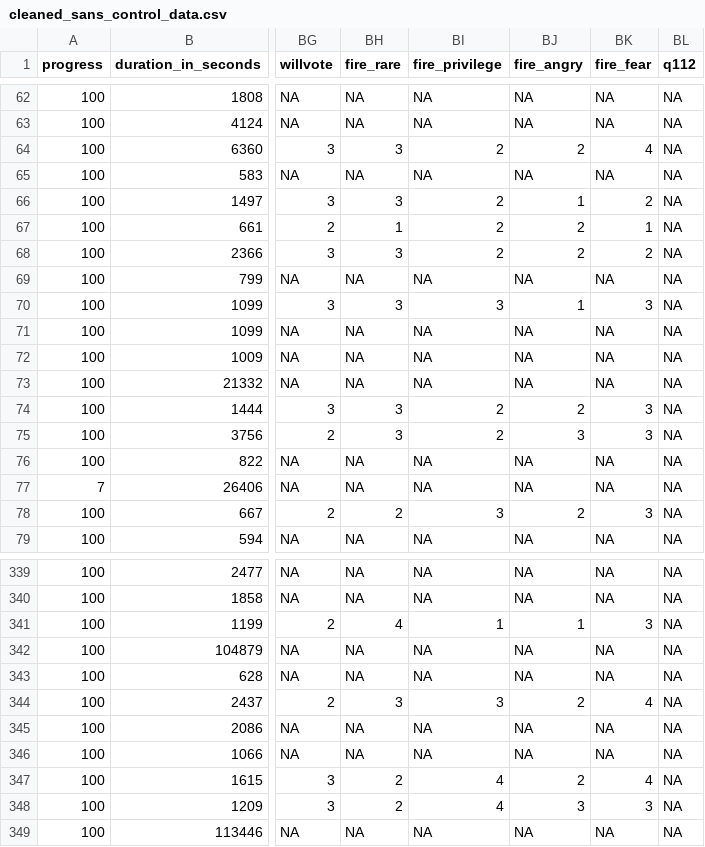
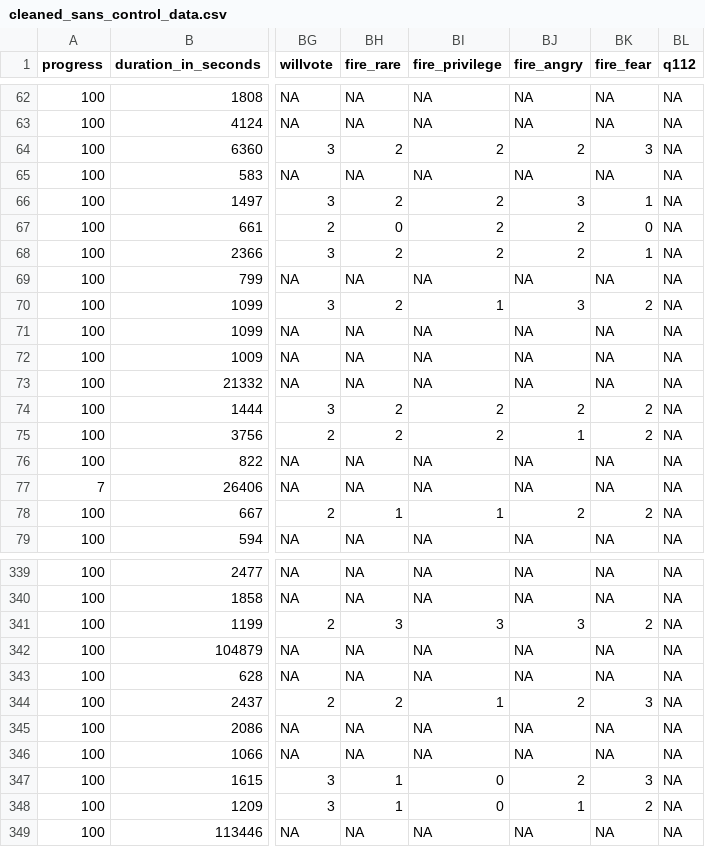
Before and after one commit to komensik/phd, a CSV file: data/cleaned_sans_control_data.csv, drawn as a sheet; only a part is shown, gaps mark what is left out; the diff covers the shown part only; the diff names each change by its address in the sheet, - before the commit and + after, or states it on an @@ line.

```diff
--- a/data/cleaned_sans_control_data.csv
+++ b/data/cleaned_sans_control_data.csv
-BH64 (fire_rare): 3
+BH64 (fire_rare): 2
-BK64 (fire_fear): 4
+BK64 (fire_fear): 3
-BH66 (fire_rare): 3
+BH66 (fire_rare): 2
-BJ66 (fire_angry): 1
+BJ66 (fire_angry): 3
-BK66 (fire_fear): 2
+BK66 (fire_fear): 1
-BH67 (fire_rare): 1
+BH67 (fire_rare): 0
-BK67 (fire_fear): 1
+BK67 (fire_fear): 0
-BH68 (fire_rare): 3
+BH68 (fire_rare): 2
-BK68 (fire_fear): 2
+BK68 (fire_fear): 1
-BH70 (fire_rare): 3
+BH70 (fire_rare): 2
-BI70 (fire_privilege): 3
+BI70 (fire_privilege): 1
-BJ70 (fire_angry): 1
+BJ70 (fire_angry): 3
-BK70 (fire_fear): 3
+BK70 (fire_fear): 2
-BH74:BH75 (fire_rare): 3
+BH74:BH75 (fire_rare): 2
-BK74:BK75 (fire_fear): 3
+BK74:BK75 (fire_fear): 2
-BJ75 (fire_angry): 3
+BJ75 (fire_angry): 1
-BH78 (fire_rare): 2
+BH78 (fire_rare): 1
-BI78 (fire_privilege): 3
+BI78 (fire_privilege): 1
-BK78 (fire_fear): 3
+BK78 (fire_fear): 2
-BH341 (fire_rare): 4
+BH341 (fire_rare): 3
-BI341 (fire_privilege): 1
+BI341 (fire_privilege): 3
-BJ341 (fire_angry): 1
+BJ341 (fire_angry): 3
-BK341 (fire_fear): 3
+BK341 (fire_fear): 2
-BH344 (fire_rare): 3
+BH344 (fire_rare): 2
-BI344 (fire_privilege): 3
+BI344 (fire_privilege): 1
-BK344 (fire_fear): 4
+BK344 (fire_fear): 3
-BH347:BH348 (fire_rare): 2
+BH347:BH348 (fire_rare): 1
-BI347:BI348 (fire_privilege): 4
+BI347:BI348 (fire_privilege): 0
-BK347 (fire_fear): 4
+BK347 (fire_fear): 3
-BJ348 (fire_angry): 3
+BJ348 (fire_angry): 1
-BK348 (fire_fear): 3
+BK348 (fire_fear): 2
```
Also changed, not shown: 148 edited cells elsewhere in this file, 16 other files.
